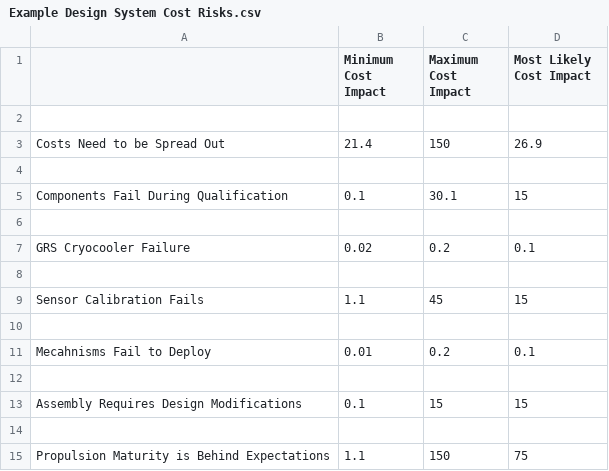
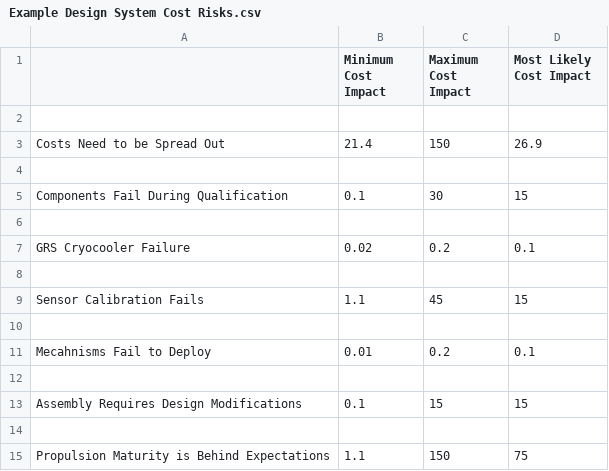
Before and after one commit to EvanY14/ISST-Asterix-Space, a CSV file: Notebooks/Homework/Example Design System/Example Design System Cost Risks.csv, drawn as a sheet.

```diff
--- a/Notebooks/Homework/Example Design System/Example Design System Cost Risks.csv
+++ b/Notebooks/Homework/Example Design System/Example Design System Cost Risks.csv
@@ -4,3 +4,3 @@ Costs Need to be Spread Out,21.4,150,26.9
 ,,,
-Components Fail During Qualification,0.1,30.1,15
+Components Fail During Qualification,0.1,30,15
 ,,,
```
Also changed, not shown: Notebooks/Homework/Example Design System/Example Design System Delta V Risks.csv, Notebooks/Homework/Example Design System/Example Design System GRS Temperature Risks.csv, 16 other files.
